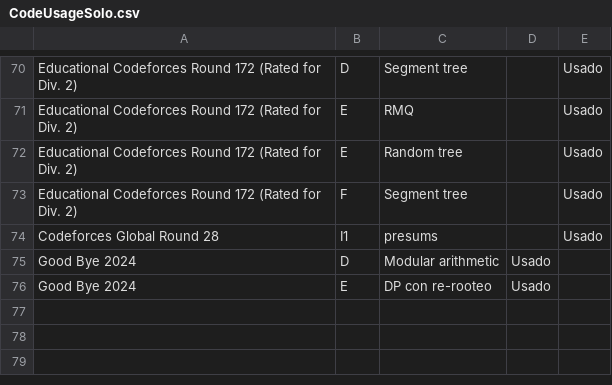
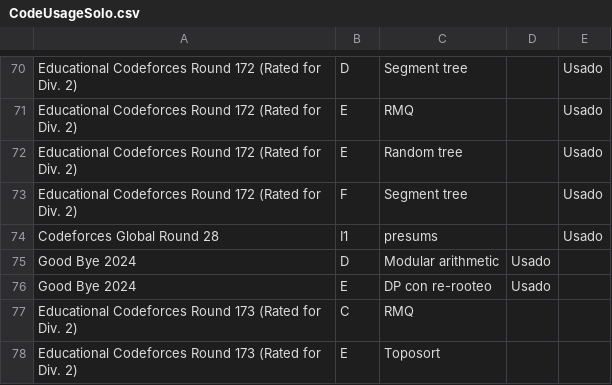
Before and after one commit to IvanRenison/ProgrammingProblems, a CSV file: .stats/CodeUsageSolo.csv, drawn as a sheet; only a part is shown, gaps mark what is left out; the diff names each change by its address in the sheet, - before the commit and + after, or states it on an @@ line.

Commit message:
Educational Codeforces Round 173 (Rated for Div. 2)

```diff
--- a/.stats/CodeUsageSolo.csv
+++ b/.stats/CodeUsageSolo.csv
+row 77: Educational Codeforces Round 173 (Rated for Div. 2) | C | RMQ
+row 78: Educational Codeforces Round 173 (Rated for Div. 2) | E | Toposort
```
Also changed, not shown: .stats/ContestSolo.csv, 5 other files.
